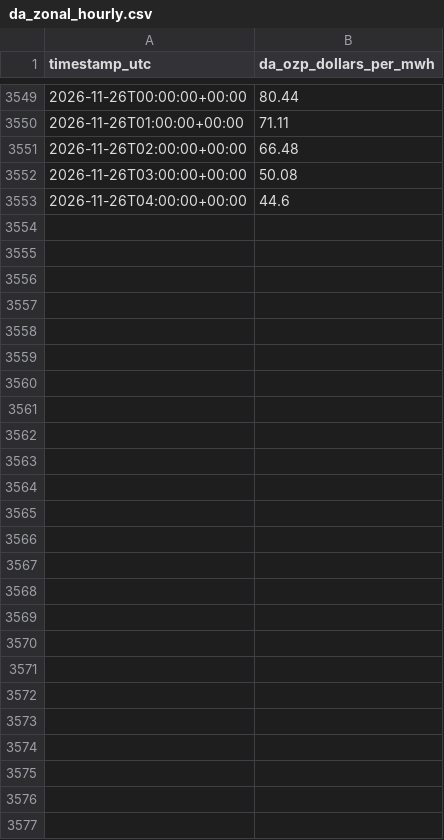
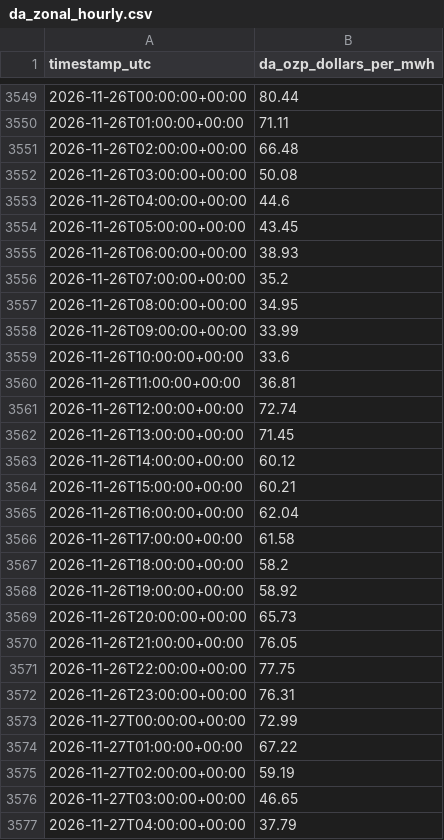
Before and after one commit to hrsslm/DER-monitor, a CSV file: data/processed/da_zonal_hourly.csv, drawn as a sheet; only a part is shown, gaps mark what is left out; the diff names each change by its address in the sheet, - before the commit and + after, or states it on an @@ line.

```diff
--- a/data/processed/da_zonal_hourly.csv
+++ b/data/processed/da_zonal_hourly.csv
+row 3554: 2026-11-26T05:00:00+00:00 | 43.45
+row 3555: 2026-11-26T06:00:00+00:00 | 38.93
+row 3556: 2026-11-26T07:00:00+00:00 | 35.2
+row 3557: 2026-11-26T08:00:00+00:00 | 34.95
+row 3558: 2026-11-26T09:00:00+00:00 | 33.99
+row 3559: 2026-11-26T10:00:00+00:00 | 33.6
+row 3560: 2026-11-26T11:00:00+00:00 | 36.81
+row 3561: 2026-11-26T12:00:00+00:00 | 72.74
+row 3562: 2026-11-26T13:00:00+00:00 | 71.45
+row 3563: 2026-11-26T14:00:00+00:00 | 60.12
+row 3564: 2026-11-26T15:00:00+00:00 | 60.21
+row 3565: 2026-11-26T16:00:00+00:00 | 62.04
+row 3566: 2026-11-26T17:00:00+00:00 | 61.58
+row 3567: 2026-11-26T18:00:00+00:00 | 58.2
+row 3568: 2026-11-26T19:00:00+00:00 | 58.92
+row 3569: 2026-11-26T20:00:00+00:00 | 65.73
+row 3570: 2026-11-26T21:00:00+00:00 | 76.05
+row 3571: 2026-11-26T22:00:00+00:00 | 77.75
+row 3572: 2026-11-26T23:00:00+00:00 | 76.31
+row 3573: 2026-11-27T00:00:00+00:00 | 72.99
+row 3574: 2026-11-27T01:00:00+00:00 | 67.22
+row 3575: 2026-11-27T02:00:00+00:00 | 59.19
+row 3576: 2026-11-27T03:00:00+00:00 | 46.65
+row 3577: 2026-11-27T04:00:00+00:00 | 37.79
```
Also changed, not shown: 2 other files.
